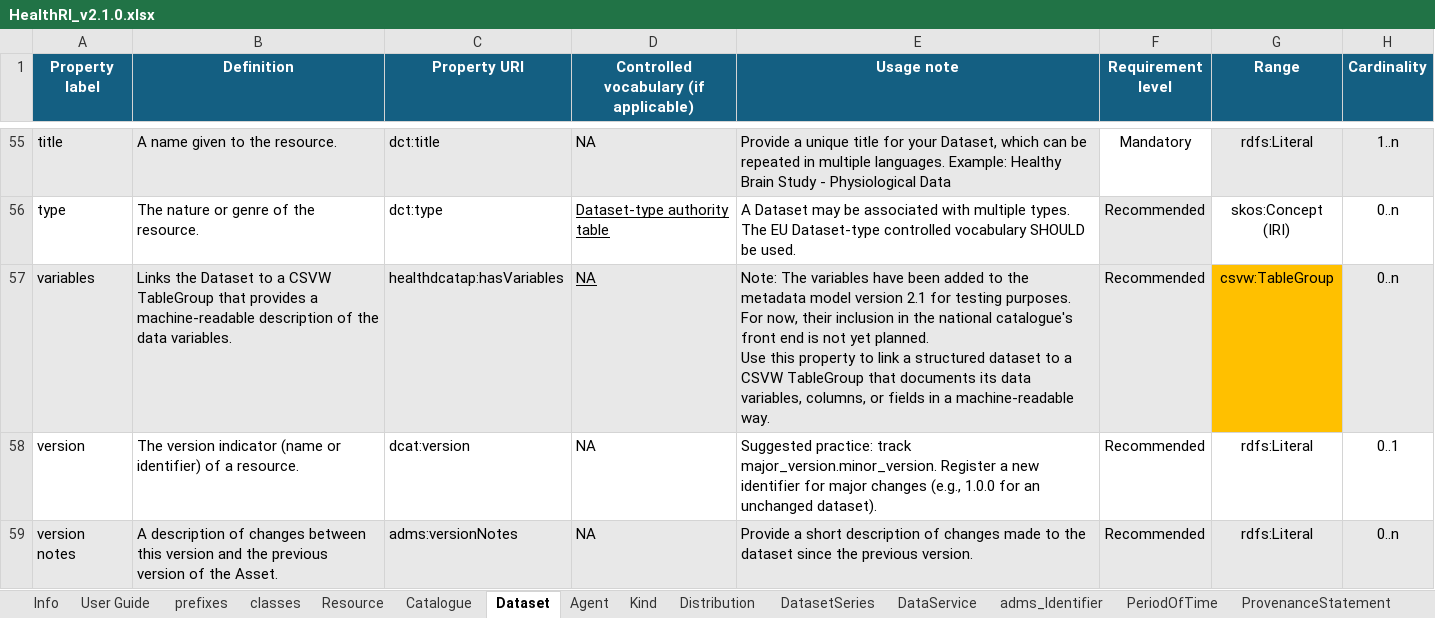
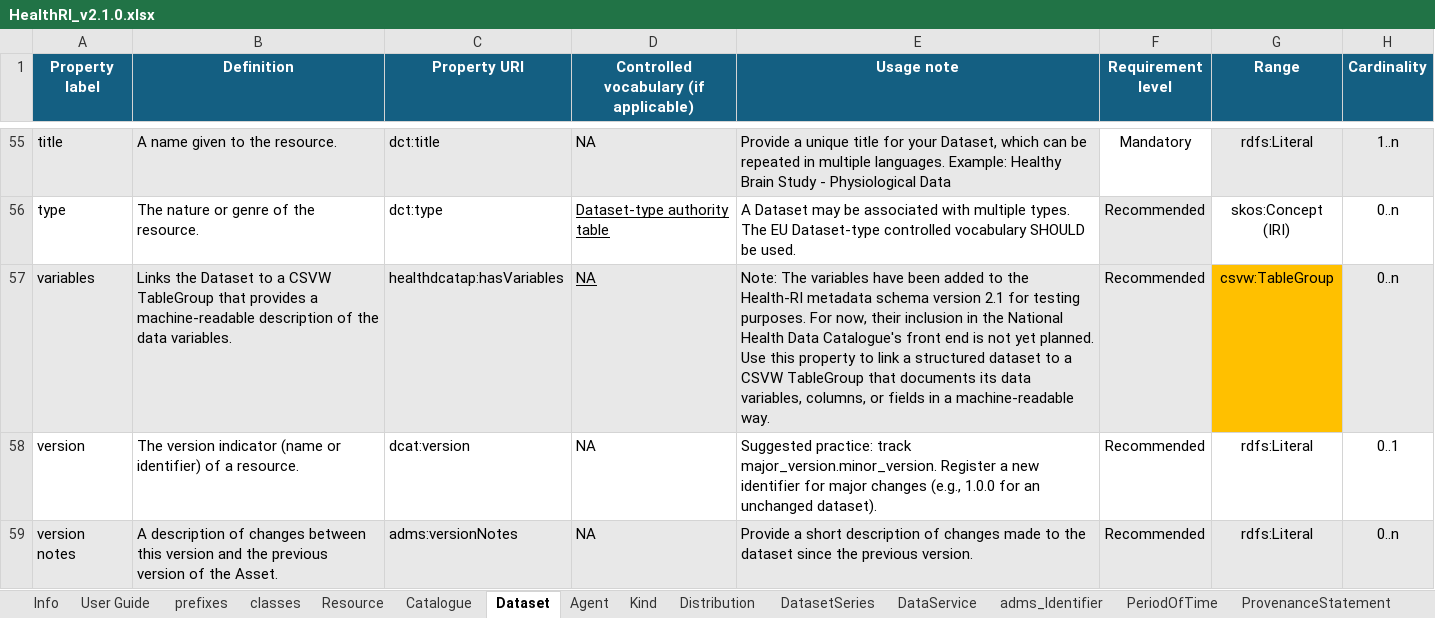
Before and after one commit to Health-RI/metadata-documentation, an Excel workbook: src/excel/HealthRI_v2.1.0.xlsx, sheet Dataset, drawn as a sheet; only a part is shown, gaps mark what is left out; values as stored, in another font and other column widths than the file's, no borders; conditional formats not drawn; the diff names each change by its address in the sheet, - before the commit and + after, or states it on an @@ line.

Commit message:
docs: refresh v2.1 overview, terminology, and release guidance
Use the approved v8 abstract and consistent schema and catalogue names.
Rewrite Section 2.1 for version 2.1.0 and remove its historical ELSI and
synthetic-data prose. Add release guidance based on existing contribution
and publication instructions.

Update Dataset!E57 in the documentation workbook, regenerate its property
table, and rebuild the current and saved v2.1.0 HTML.

Validation: 51 tests, version consistency, strict Bikeshed build, workbook
preservation, rendered-table parity, internal links, and images passed.

```diff
--- a/src/excel/HealthRI_v2.1.0.xlsx (sheet Dataset)
+++ b/src/excel/HealthRI_v2.1.0.xlsx (sheet Dataset)
-E57 (Usage note): …to the metadata model version 2.1 for testing purposes. For now, their inclusion in the national catalogue's front end…
+E57 (Usage note): …to the Health-RI metadata schema version 2.1 for testing purposes. For now, their inclusion in the National Health Data Catalogue's front end…
```
Also changed, not shown: 12 other files.
